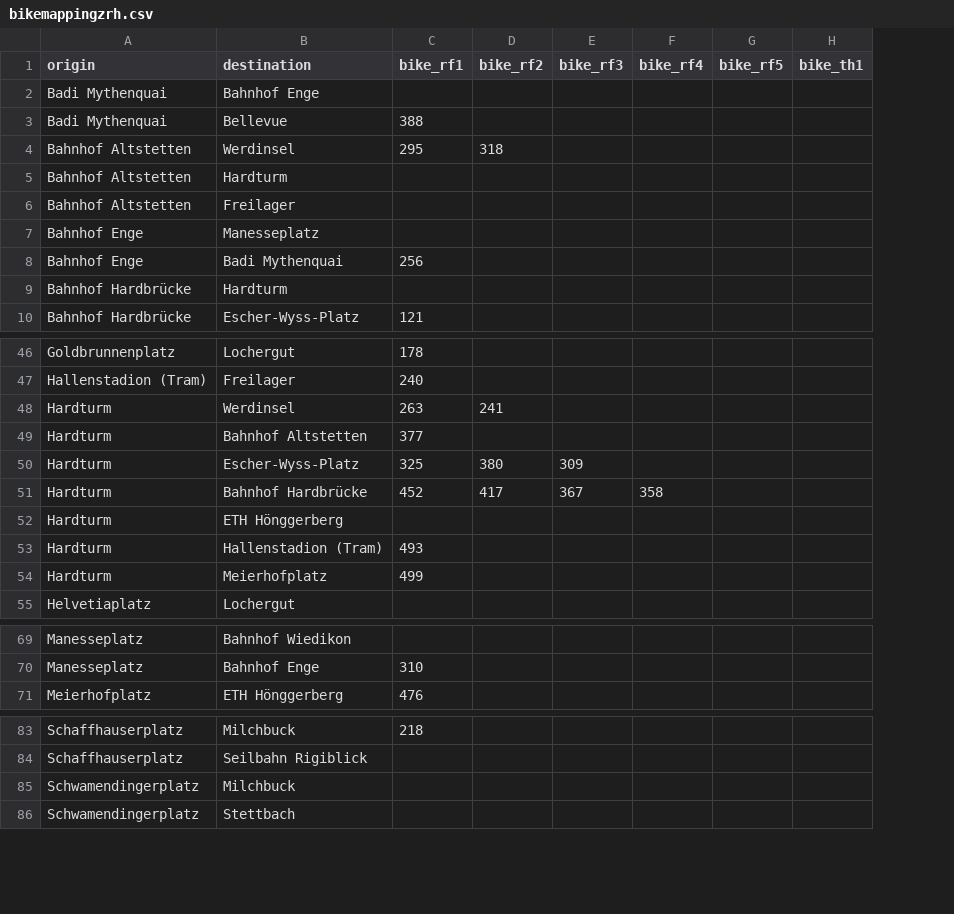
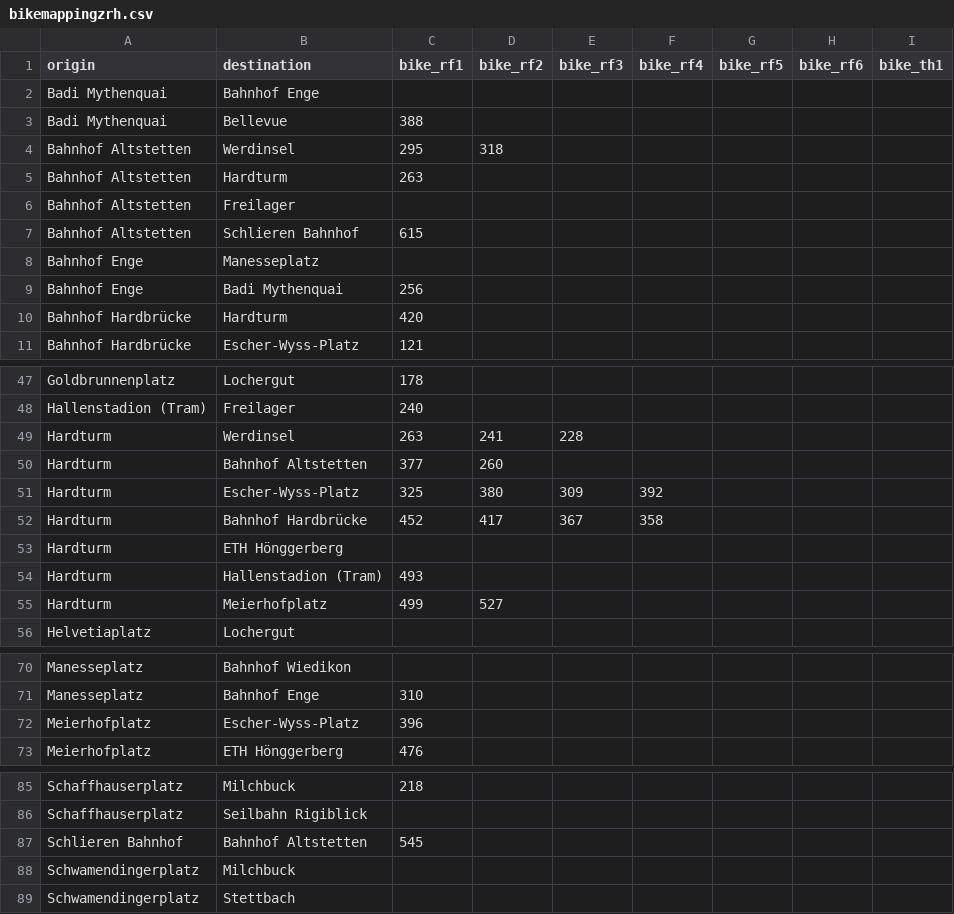
Before and after one commit to posmocoop/spatial_future, a CSV file: bikemappingzrh.csv, drawn as a sheet; only a part is shown, gaps mark what is left out; addresses are those after the commit; the diff covers the shown part only; the diff names each change by its address in the sheet, - before the commit and + after, or states it on an @@ line.

Commit message:
more segments

```diff
--- a/bikemappingzrh.csv
+++ b/bikemappingzrh.csv
+column H (bike_rf6), empty
-C5 (bike_rf1): (empty)
+C5 (bike_rf1): 263
+row 7: Bahnhof Altstetten | Schlieren Bahnhof | 615
-C10 (bike_rf1): (empty)
+C10 (bike_rf1): 420
-E49 (bike_rf3): (empty)
+E49 (bike_rf3): 228
-D50 (bike_rf2): (empty)
+D50 (bike_rf2): 260
-F51 (bike_rf4): (empty)
+F51 (bike_rf4): 392
-D55 (bike_rf2): (empty)
+D55 (bike_rf2): 527
+row 72: Meierhofplatz | Escher-Wyss-Platz | 396
+row 87: Schlieren Bahnhof | Bahnhof Altstetten | 545
```
Also changed, not shown: 4 edited cells elsewhere in this file.
